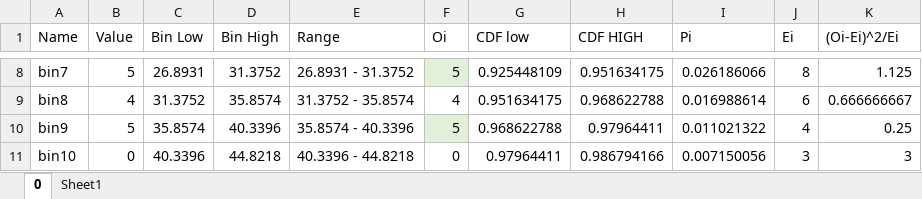
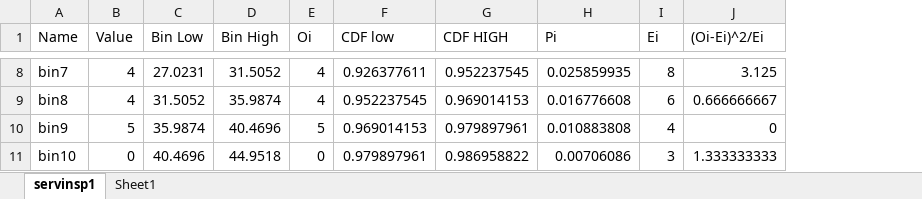
Before and after one commit to JulianMendoza/Manufacturing-Facility-Simulation, an Excel workbook: data/Inspector1.xlsx, sheet servinsp1, drawn as a sheet; only a part is shown, gaps mark what is left out; values as stored, in another font and other column widths than the file's, no borders; charts and pictures and table styles not drawn; removed rows and columns are numbered as before the commit, all else as after; the diff covers the shown part only; the diff names each change by its address in the sheet, - before the commit and + after, or states it on an @@ line.

```diff
--- a/data/Inspector1.xlsx (sheet servinsp1)
+++ b/data/Inspector1.xlsx (sheet servinsp1)
-sheet tab: 0
+sheet tab: servinsp1
-column E (Range), rows 8-11: 26.8931 - 31.3752 | 31.3752 - 35.8574 | 35.8574 - 40.3396 | 40.3396 - 44.8218
-B8 (Value): 5
+B8 (Value): 4
-C8 (Bin Low): 26.8931
+C8 (Bin Low): 27.0231
-D8 (Bin High): 31.3752
+D8 (Bin High): 31.5052
-E8 (Oi): 5
+E8 (Oi): 4
-E8 fill: #E2F0D9
+E8 fill: none
-F8 (CDF low): 0.925448109
+F8 (CDF low): 0.926377611
-G8 (CDF HIGH): 0.951634175
+G8 (CDF HIGH): 0.952237545
-H8 (Pi): 0.026186066
+H8 (Pi): 0.025859935
-J8 ((Oi-Ei)^2/Ei): 1.125
+J8 ((Oi-Ei)^2/Ei): 3.125
-C9 (Bin Low): 31.3752
+C9 (Bin Low): 31.5052
-D9 (Bin High): 35.8574
+D9 (Bin High): 35.9874
-F9 (CDF low): 0.951634175
+F9 (CDF low): 0.952237545
-G9 (CDF HIGH): 0.968622788
+G9 (CDF HIGH): 0.969014153
-H9 (Pi): 0.016988614
+H9 (Pi): 0.016776608
-C10 (Bin Low): 35.8574
+C10 (Bin Low): 35.9874
-D10 (Bin High): 40.3396
+D10 (Bin High): 40.4696
-E10 fill: #E2F0D9
+E10 fill: none
-F10 (CDF low): 0.968622788
+F10 (CDF low): 0.969014153
-G10 (CDF HIGH): 0.97964411
+G10 (CDF HIGH): 0.979897961
-H10 (Pi): 0.011021322
+H10 (Pi): 0.010883808
-J10 ((Oi-Ei)^2/Ei): 0.25
+J10 ((Oi-Ei)^2/Ei): 0
-C11 (Bin Low): 40.3396
+C11 (Bin Low): 40.4696
-D11 (Bin High): 44.8218
+D11 (Bin High): 44.9518
-F11 (CDF low): 0.97964411
+F11 (CDF low): 0.979897961
-G11 (CDF HIGH): 0.986794166
+G11 (CDF HIGH): 0.986958822
-H11 (Pi): 0.007150056
+H11 (Pi): 0.00706086
-J11 ((Oi-Ei)^2/Ei): 3
+J11 ((Oi-Ei)^2/Ei): 1.333333333
```
Also changed, not shown: 97 edited cells and cell formats elsewhere in this sheet, formulas that keep their value, charts or pictures, data/Inspector22.xlsx, data/Inspector23.xlsx, 3 other files.
